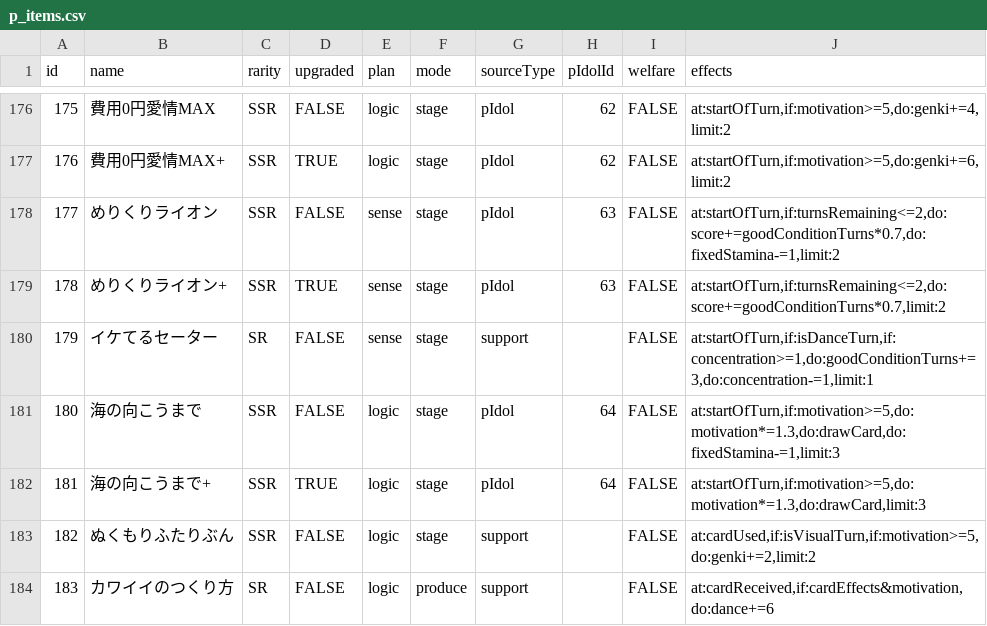
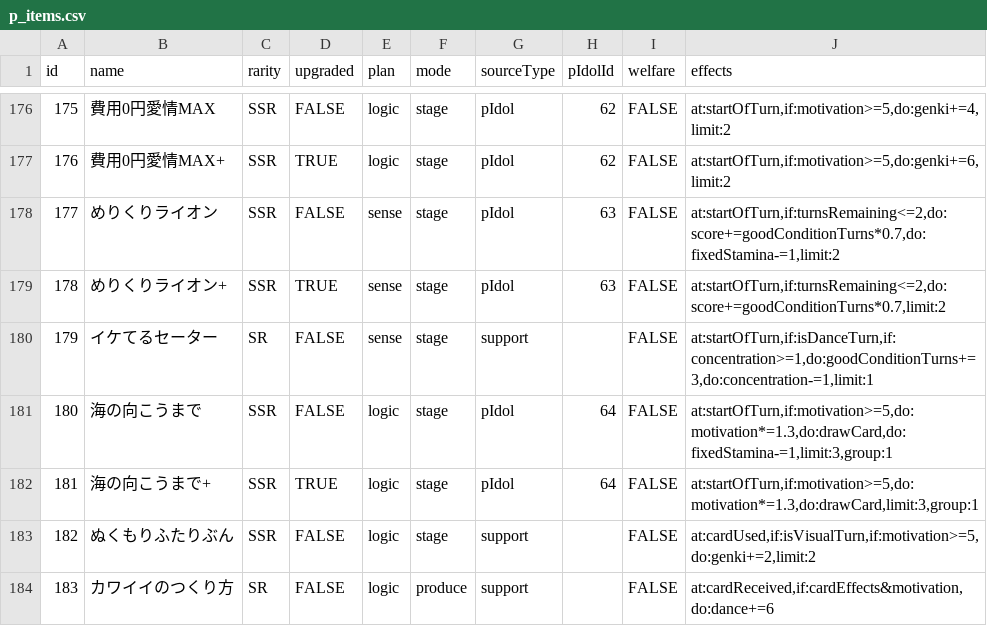
Before and after one commit to surisuririsu/gakumas-data, a CSV file: csv/p_items.csv, drawn as a sheet; only a part is shown, gaps mark what is left out.

Commit message:
Fix activation order of WNWW Lilja p-item

```diff
--- a/csv/p_items.csv
+++ b/csv/p_items.csv
@@ -180,4 +180,4 @@ id,name,rarity,upgraded,plan,mode,sourceType,pIdolId,welfare,effects
 179,イケてるセーター,SR,FALSE,sense,stage,support,,FALSE,"at:startOfTurn,if:isDanceTurn,if:concentration>=1,do:goodConditionTurns+=3,do:concentration-=1,limit:1"
-180,海の向こうまで,SSR,FALSE,logic,stage,pIdol,64,FALSE,"at:startOfTurn,if:motivation>=5,do:motivation*=1.3,do:drawCard,do:fixedStamina-=1,limit:3"
-181,海の向こうまで+,SSR,TRUE,logic,stage,pIdol,64,FALSE,"at:startOfTurn,if:motivation>=5,do:motivation*=1.3,do:drawCard,limit:3"
+180,海の向こうまで,SSR,FALSE,logic,stage,pIdol,64,FALSE,"at:startOfTurn,if:motivation>=5,do:motivation*=1.3,do:drawCard,do:fixedStamina-=1,limit:3,group:1"
+181,海の向こうまで+,SSR,TRUE,logic,stage,pIdol,64,FALSE,"at:startOfTurn,if:motivation>=5,do:motivation*=1.3,do:drawCard,limit:3,group:1"
 182,ぬくもりふたりぶん,SSR,FALSE,logic,stage,support,,FALSE,"at:cardUsed,if:isVisualTurn,if:motivation>=5,do:genki+=2,limit:2"
```
Also changed, not shown: 5 other files.
